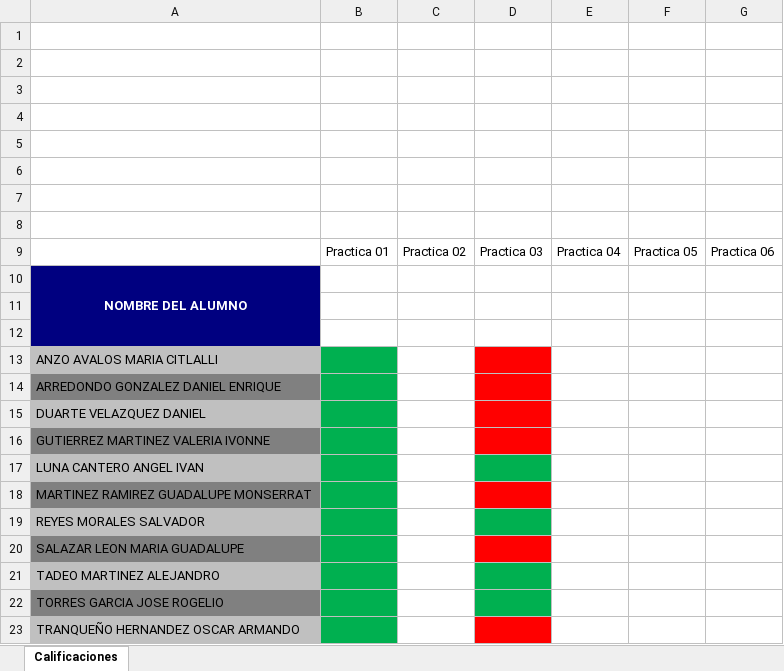
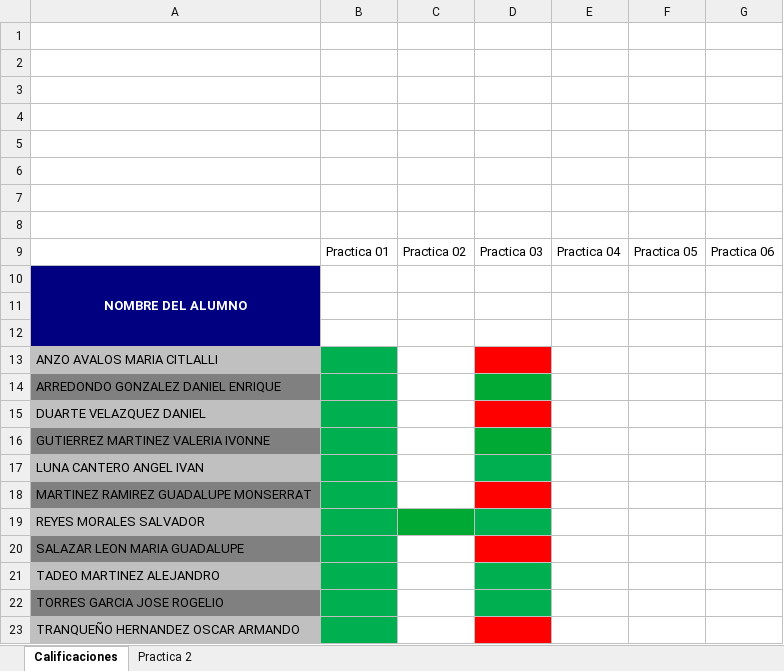
Before and after one commit to Dacko90/practicas-git-redes, an Excel workbook: Practicas Unidad 2.xlsx, sheet Calificaciones, drawn as a sheet; values as stored, in another font and other column widths than the file's, no borders; charts and pictures not drawn; the diff names each change by its address in the sheet, - before the commit and + after, or states it on an @@ line.

```diff
--- a/Practicas Unidad 2.xlsx (sheet Calificaciones)
+++ b/Practicas Unidad 2.xlsx (sheet Calificaciones)
+sheet tab: Practica 2
-D14 fill: #FF0000
+D14 fill: #00A933
-D16 fill: #FF0000
+D16 fill: #00A933
-C19 fill: none
+C19 fill: #00A933
```
Also changed, not shown: charts or pictures.
